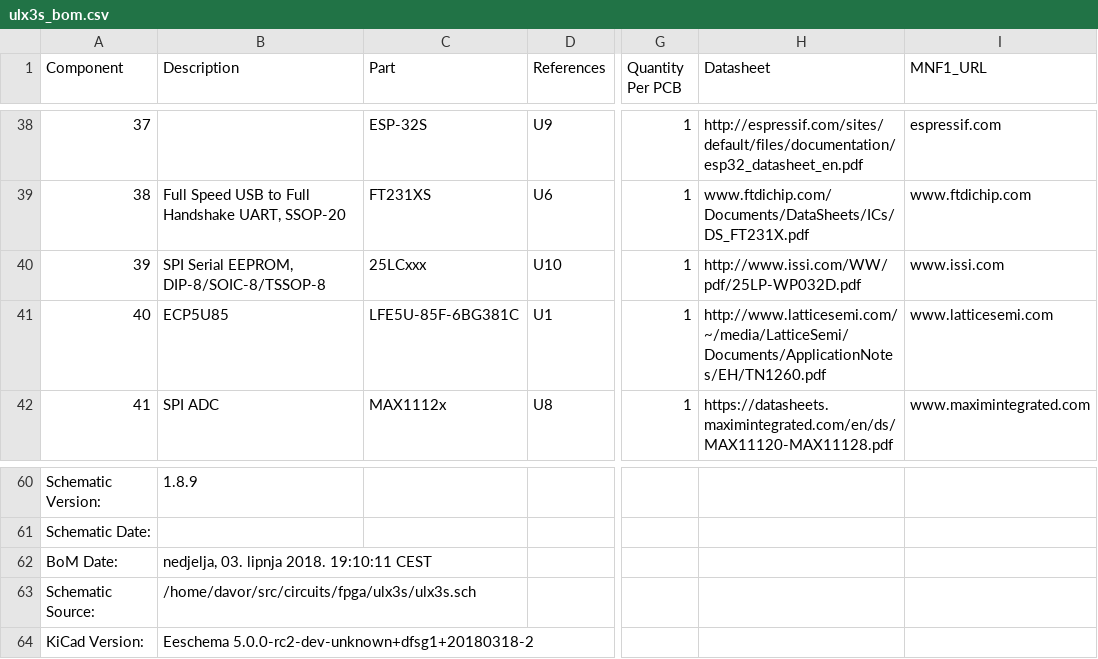
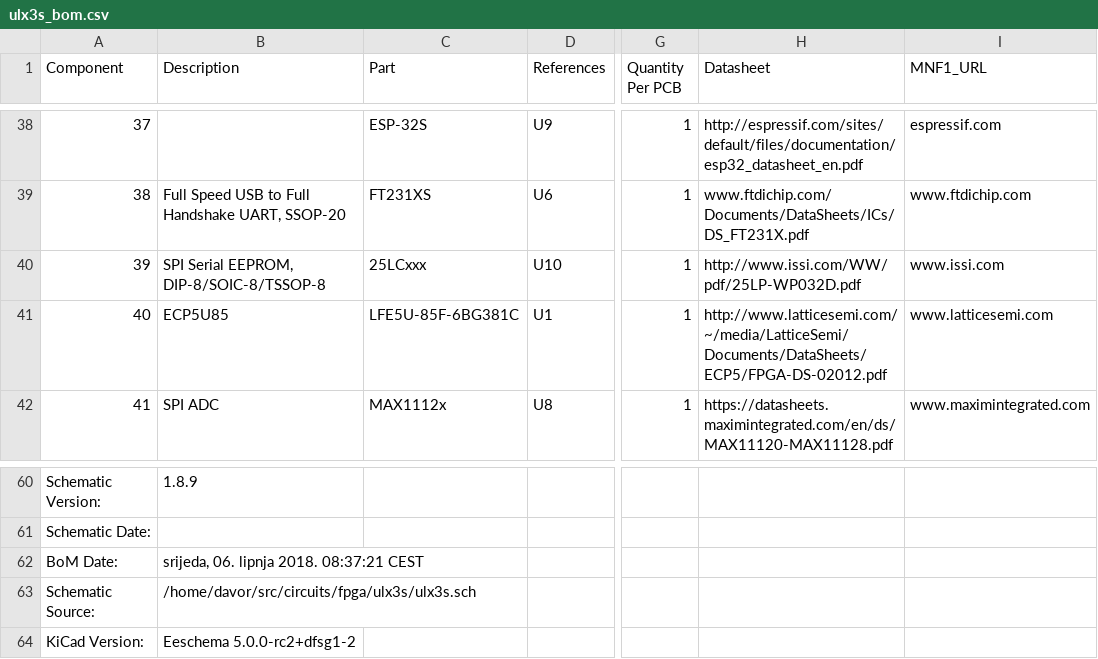
Before and after one commit to emard/ulx3s, a CSV file: doc/ulx3s_bom.csv, drawn as a sheet; only a part is shown, gaps mark what is left out; the diff names each change by its address in the sheet, - before the commit and + after, or states it on an @@ line.

Commit message:
BOM update

```diff
--- a/doc/ulx3s_bom.csv
+++ b/doc/ulx3s_bom.csv
-H41 (Datasheet): http://www.latticesemi.com/~/media/LatticeSemi/Documents/ApplicationNotes/EH/TN1260.pdf
+H41 (Datasheet): http://www.latticesemi.com/~/media/LatticeSemi/Documents/DataSheets/ECP5/FPGA-DS-02012.pdf
-B62 (Description): nedjelja, 03. lipnja 2018. 19:10:11 CEST
+B62 (Description): srijeda, 06. lipnja 2018. 08:37:21 CEST
-B64 (Description): Eeschema 5.0.0-rc2-dev-unknown+dfsg1+20180318-2
+B64 (Description): Eeschema 5.0.0-rc2+dfsg1-2
```
